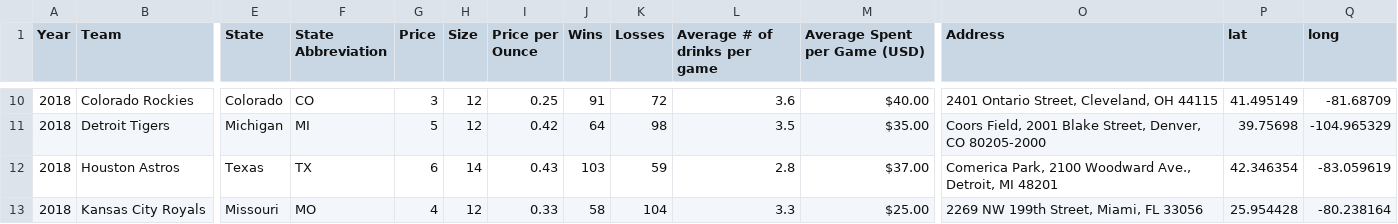
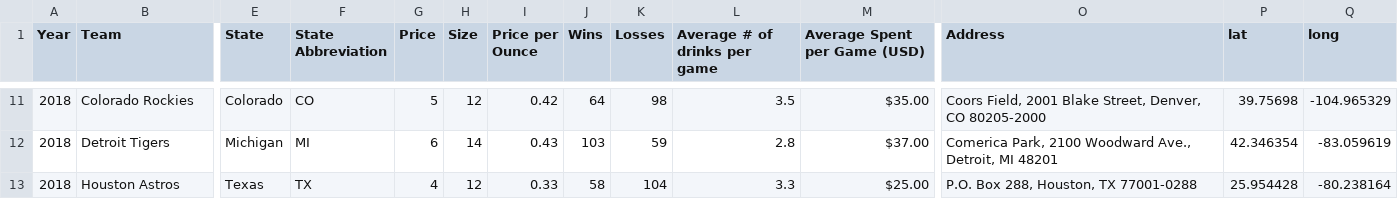
Before and after one commit to drewdavis8/DemoDay2021, a CSV file: Data/MLB_Data_Stateadded.csv, drawn as a sheet; only a part is shown, gaps mark what is left out; removed rows and columns are numbered as before the commit, all else as after; rows hold the shown columns only; the diff covers the shown part only; the diff names each change by its address in the sheet, - before the commit and + after, or states it on an @@ line.

```diff
--- a/Data/MLB_Data_Stateadded.csv
+++ b/Data/MLB_Data_Stateadded.csv
-G11 (Price): 3
+G11 (Price): 5
-I11 (Price per Ounce): 0.25
+I11 (Price per Ounce): 0.42
-J11 (Wins): 91
+J11 (Wins): 64
-K11 (Losses): 72
+K11 (Losses): 98
-L11 (Average # of drinks per game): 3.6
+L11 (Average # of drinks per game): 3.5
-M11 (Average Spent per Game (USD)): $40.00
+M11 (Average Spent per Game (USD)): $35.00
-O11 (Address): 2401 Ontario Street, Cleveland, OH 44115
+O11 (Address): Coors Field, 2001 Blake Street, Denver, CO 80205-2000
-P11 (lat): 41.495149
+P11 (lat): 39.75698
-Q11 (long): -81.68709
+Q11 (long): -104.965329
-G12 (Price): 5
+G12 (Price): 6
-H12 (Size): 12
+H12 (Size): 14
-I12 (Price per Ounce): 0.42
+I12 (Price per Ounce): 0.43
-J12 (Wins): 64
+J12 (Wins): 103
-K12 (Losses): 98
+K12 (Losses): 59
-L12 (Average # of drinks per game): 3.5
+L12 (Average # of drinks per game): 2.8
-M12 (Average Spent per Game (USD)): $35.00
+M12 (Average Spent per Game (USD)): $37.00
-O12 (Address): Coors Field, 2001 Blake Street, Denver, CO 80205-2000
+O12 (Address): Comerica Park, 2100 Woodward Ave., Detroit, MI 48201
-P12 (lat): 39.75698
+P12 (lat): 42.346354
-Q12 (long): -104.965329
+Q12 (long): -83.059619
-G13 (Price): 6
+G13 (Price): 4
-H13 (Size): 14
+H13 (Size): 12
-I13 (Price per Ounce): 0.43
+I13 (Price per Ounce): 0.33
-J13 (Wins): 103
+J13 (Wins): 58
-K13 (Losses): 59
+K13 (Losses): 104
-L13 (Average # of drinks per game): 2.8
+L13 (Average # of drinks per game): 3.3
-M13 (Average Spent per Game (USD)): $37.00
+M13 (Average Spent per Game (USD)): $25.00
-O13 (Address): Comerica Park, 2100 Woodward Ave., Detroit, MI 48201
+O13 (Address): P.O. Box 288, Houston, TX 77001-0288
-P13 (lat): 42.346354
+P13 (lat): 25.954428
-Q13 (long): -83.059619
+Q13 (long): -80.238164
-row 13: 2018 | Kansas City Royals | Missouri | MO | 4 | 12 | 0.33 | 58 | 104 | 3.3 | $25.00 | 2269 NW 199th Street, Miami, FL 33056 | 25.954428 | -80.238164
```
Also changed, not shown: 2 added rows, 1 removed row and 81 edited cells elsewhere in this file.
